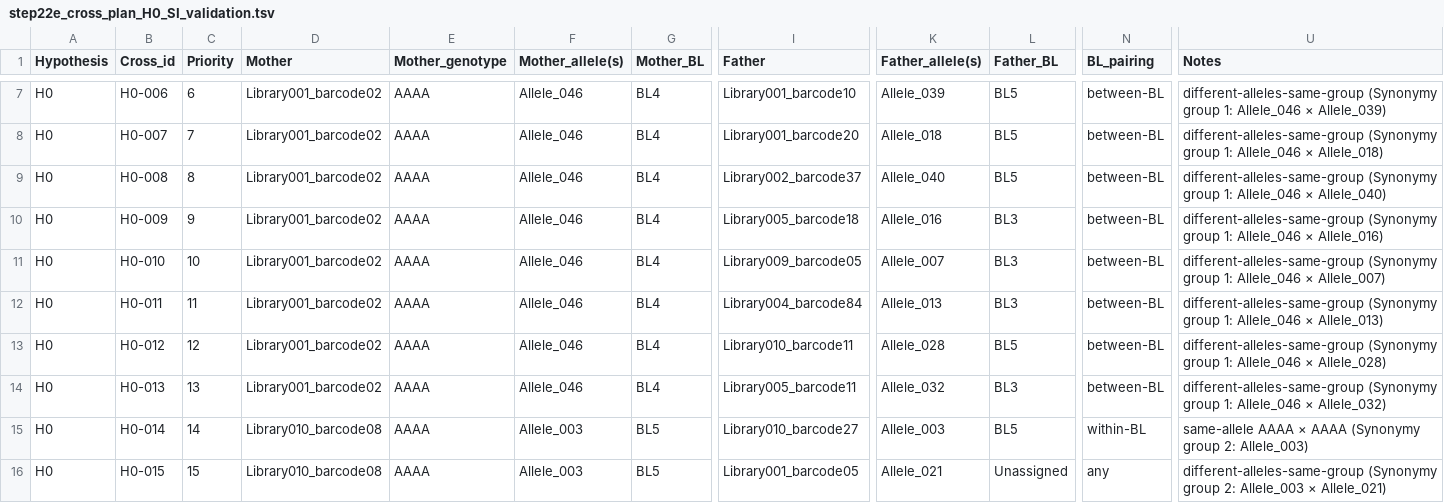
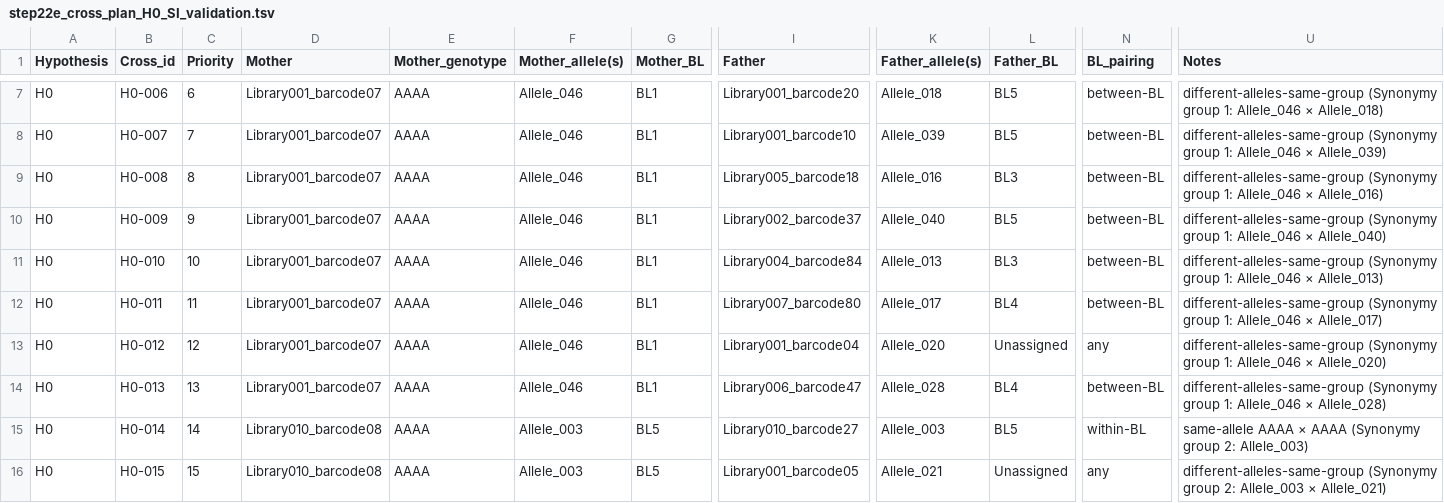
Before and after one commit to svenbuerki/SRK_bioinformatics, a TSV file: tables/Phase5/step22e_cross_plan_H0_SI_validation.tsv, drawn as a sheet; only a part is shown, gaps mark what is left out; the diff covers the shown part only; the diff names each change by its address in the sheet, - before the commit and + after, or states it on an @@ line.

```diff
--- a/tables/Phase5/step22e_cross_plan_H0_SI_validation.tsv
+++ b/tables/Phase5/step22e_cross_plan_H0_SI_validation.tsv
-D7:D14 (Mother): Library001_barcode02
+D7:D14 (Mother): Library001_barcode07
-G7:G14 (Mother_BL): BL4
+G7:G14 (Mother_BL): BL1
-I7 (Father): Library001_barcode10
+I7 (Father): Library001_barcode20
-K7 (Father_allele(s)): Allele_039
+K7 (Father_allele(s)): Allele_018
-U7 (Notes): …Allele_046 × Allele_039)
+U7 (Notes): …Allele_046 × Allele_018)
-I8 (Father): Library001_barcode20
+I8 (Father): Library001_barcode10
-K8 (Father_allele(s)): Allele_018
+K8 (Father_allele(s)): Allele_039
-U8 (Notes): …Allele_046 × Allele_018)
+U8 (Notes): …Allele_046 × Allele_039)
-I9 (Father): Library002_barcode37
+I9 (Father): Library005_barcode18
-K9 (Father_allele(s)): Allele_040
+K9 (Father_allele(s)): Allele_016
-L9 (Father_BL): BL5
+L9 (Father_BL): BL3
-U9 (Notes): …Allele_046 × Allele_040)
+U9 (Notes): …Allele_046 × Allele_016)
-I10 (Father): Library005_barcode18
+I10 (Father): Library002_barcode37
-K10 (Father_allele(s)): Allele_016
+K10 (Father_allele(s)): Allele_040
-L10 (Father_BL): BL3
+L10 (Father_BL): BL5
-U10 (Notes): …Allele_046 × Allele_016)
+U10 (Notes): …Allele_046 × Allele_040)
-I11 (Father): Library009_barcode05
+I11 (Father): Library004_barcode84
-K11 (Father_allele(s)): Allele_007
+K11 (Father_allele(s)): Allele_013
-U11 (Notes): …Allele_046 × Allele_007)
+U11 (Notes): …Allele_046 × Allele_013)
-I12 (Father): Library004_barcode84
+I12 (Father): Library007_barcode80
-K12 (Father_allele(s)): Allele_013
+K12 (Father_allele(s)): Allele_017
-L12 (Father_BL): BL3
+L12 (Father_BL): BL4
-U12 (Notes): …Allele_046 × Allele_013)
+U12 (Notes): …Allele_046 × Allele_017)
-I13 (Father): Library010_barcode11
+I13 (Father): Library001_barcode04
-K13 (Father_allele(s)): Allele_028
+K13 (Father_allele(s)): Allele_020
-L13 (Father_BL): BL5
+L13 (Father_BL): Unassigned
-N13 (BL_pairing): between-BL
+N13 (BL_pairing): any
-U13 (Notes): …Allele_046 × Allele_028)
+U13 (Notes): …Allele_046 × Allele_020)
-I14 (Father): Library005_barcode11
+I14 (Father): Library006_barcode47
-K14 (Father_allele(s)): Allele_032
+K14 (Father_allele(s)): Allele_028
-L14 (Father_BL): BL3
+L14 (Father_BL): BL4
-U14 (Notes): …Allele_046 × Allele_032)
+U14 (Notes): …Allele_046 × Allele_028)
```
Also changed, not shown: 31 edited cells elsewhere in this file, tables/Phase5/step22b_functional_allele_groups.tsv, tables/Phase5/step22b_synonymy_candidates.tsv, 17 other files.
